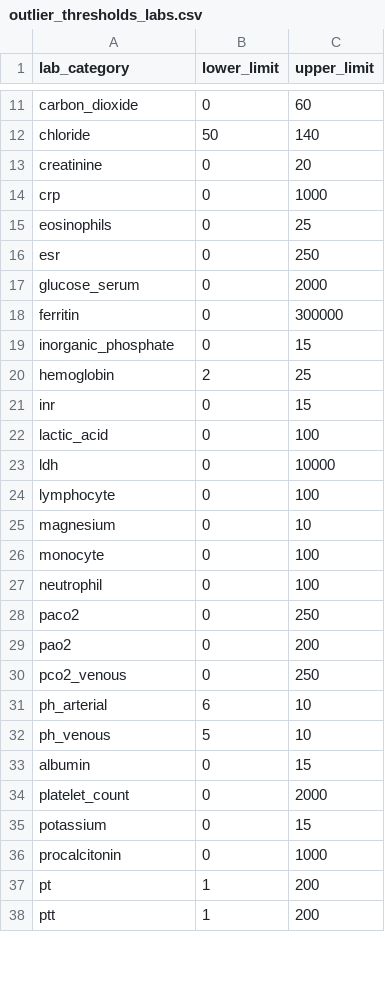
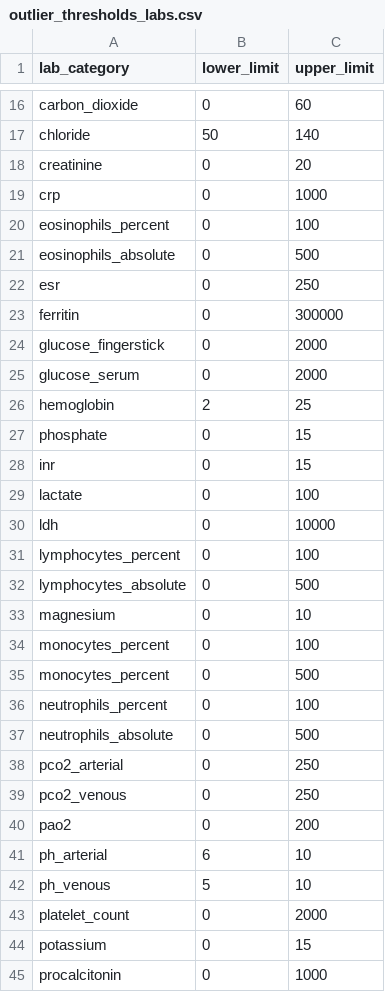
Before and after one commit to clif-consortium/project-template, a CSV file: outlier-thresholds/outlier_thresholds_labs.csv, drawn as a sheet; only a part is shown, gaps mark what is left out; the shorter side is filled out with more unchanged rows; the diff covers the shown part only.

Commit message:
updated outlier files

```diff
--- a/outlier-thresholds/outlier_thresholds_labs.csv
+++ b/outlier-thresholds/outlier_thresholds_labs.csv
@@ -14,21 +19,25 @@ creatinine,0,20
 crp,0,1000
-eosinophils,0,25
+eosinophils_percent,0,100
+eosinophils_absolute,0,500
 esr,0,250
+ferritin,0,300000
+glucose_fingerstick, 0,2000
 glucose_serum,0,2000
-ferritin,0,300000
-inorganic_phosphate,0,15
 hemoglobin,2,25
+phosphate,0,15
 inr,0,15
-lactic_acid,0,100
+lactate,0,100
 ldh,0,10000
-lymphocyte,0,100
+lymphocytes_percent,0,100
+lymphocytes_absolute, 0,500
 magnesium,0,10
-monocyte,0,100
-neutrophil,0,100
-paco2,0,250
+monocytes_percent,0,100
+monocytes_percent,0,500
+neutrophils_percent,0,100
+neutrophils_absolute, 0, 500
+pco2_arterial, 0, 250
+pco2_venous,0,250
 pao2,0,200
-pco2_venous,0,250
 ph_arterial,6,10
 ph_venous,5,10
-albumin,0,15
 platelet_count,0,2000
```
Also changed, not shown: 7 added rows, 1 removed row and 3 edited cells elsewhere in this file, outlier-thresholds/outlier_thresholds_respiratory_support.csv, 2 other files.
